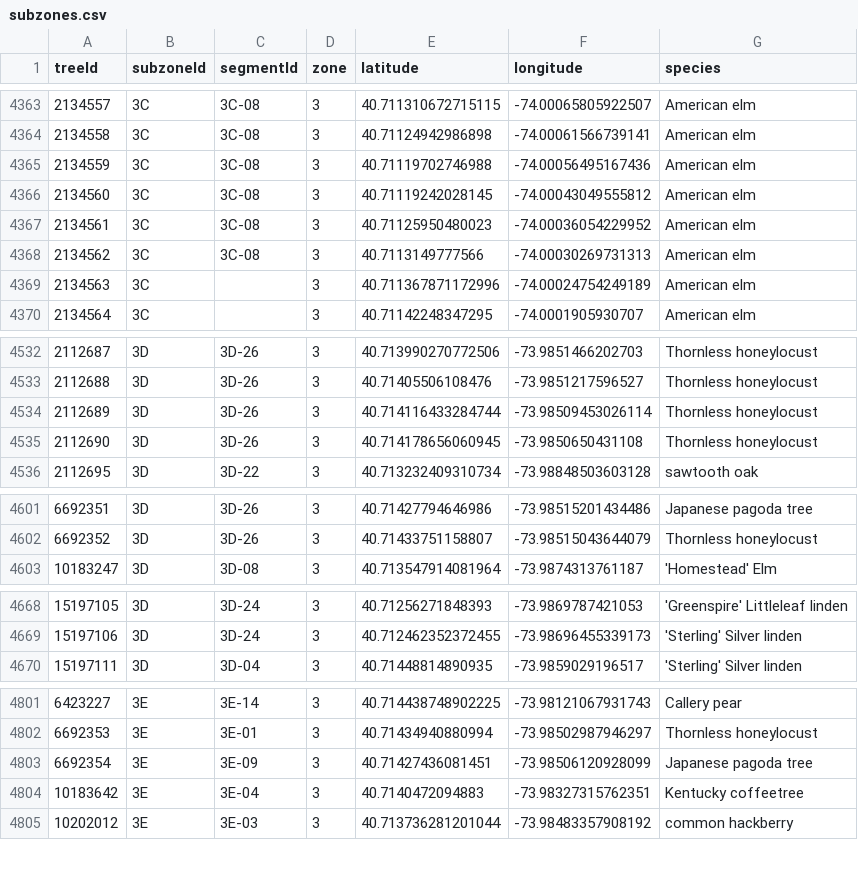
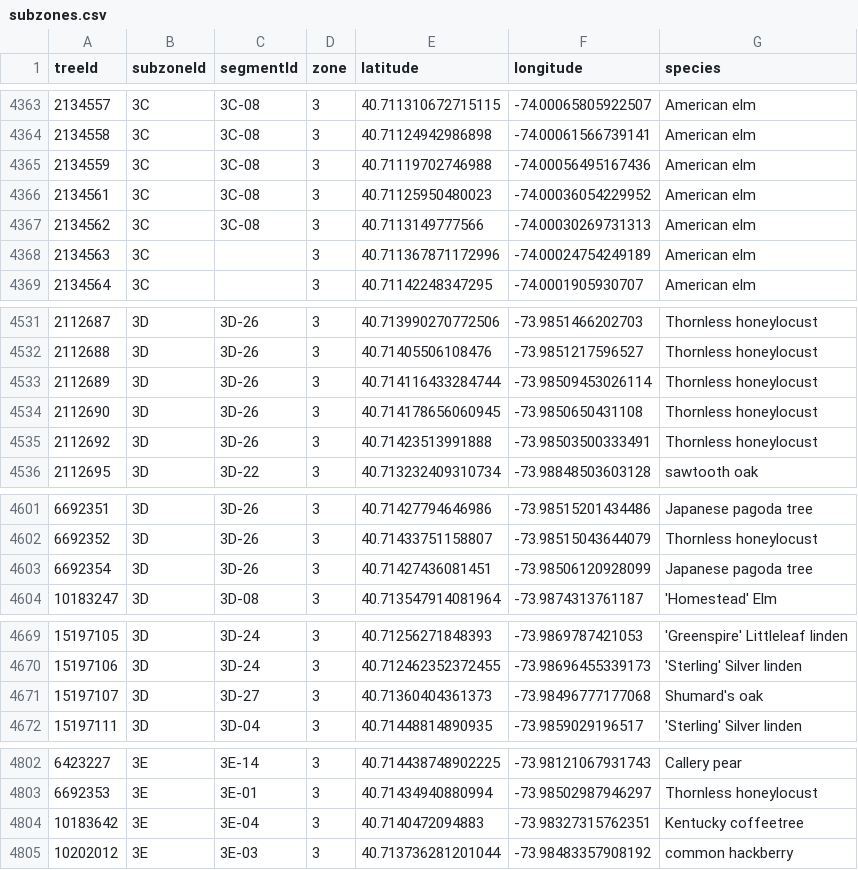
Before and after one commit to hadas-lesecologycenter/nyc-tree-dashboard, a CSV file: data/subzones.csv, drawn as a sheet; only a part is shown, gaps mark what is left out; the diff covers the shown part only.

```diff
--- a/data/subzones.csv
+++ b/data/subzones.csv
@@ -4365,3 +4365,2 @@ treeId,subzoneId,segmentId,zone,latitude,longitude,species
 2134559,3C,3C-08,3,40.71119702746988,-74.00056495167436,American elm
-2134560,3C,3C-08,3,40.71119242028145,-74.00043049555812,American elm
 2134561,3C,3C-08,3,40.71125950480023,-74.00036054229952,American elm
@@ -4535,2 +4534,3 @@ treeId,subzoneId,segmentId,zone,latitude,longitude,species
 2112690,3D,3D-26,3,40.714178656060945,-73.9850650431108,Thornless honeylocust
+2112692,3D,3D-26,3,40.71423513991888,-73.98503500333491,Thornless honeylocust
 2112695,3D,3D-22,3,40.713232409310734,-73.98848503603128,sawtooth oak
@@ -4602,2 +4602,3 @@ treeId,subzoneId,segmentId,zone,latitude,longitude,species
 6692352,3D,3D-26,3,40.71433751158807,-73.98515043644079,Thornless honeylocust
+6692354,3D,3D-26,3,40.71427436081451,-73.98506120928099,Japanese pagoda tree
 10183247,3D,3D-08,3,40.713547914081964,-73.9874313761187,'Homestead' Elm
@@ -4669,2 +4670,3 @@ treeId,subzoneId,segmentId,zone,latitude,longitude,species
 15197106,3D,3D-24,3,40.712462352372455,-73.98696455339173,'Sterling' Silver linden
+15197107,3D,3D-27,3,40.71360404361373,-73.98496777177068,Shumard's oak
 15197111,3D,3D-04,3,40.71448814890935,-73.9859029196517,'Sterling' Silver linden
@@ -4802,3 +4803,2 @@ treeId,subzoneId,segmentId,zone,latitude,longitude,species
 6692353,3E,3E-01,3,40.71434940880994,-73.98502987946297,Thornless honeylocust
-6692354,3E,3E-09,3,40.71427436081451,-73.98506120928099,Japanese pagoda tree
 10183642,3E,3E-04,3,40.7140472094883,-73.98327315762351,Kentucky coffeetree
```
Also changed, not shown: 6 added rows, 7 removed rows and 10 edited cells elsewhere in this file, 5 other files.
